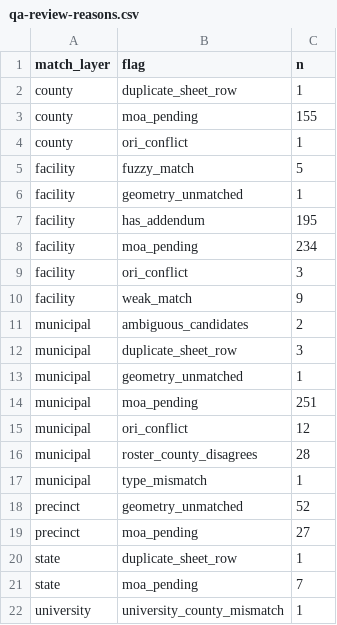
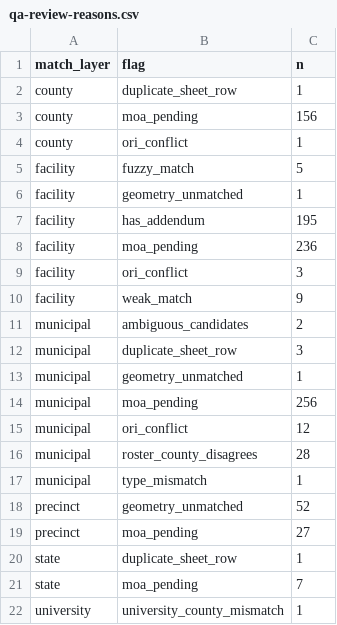
Before and after one commit to deportationdata/ice-287g, a CSV file: data/qa/qa-review-reasons.csv, drawn as a sheet.

```diff
--- a/data/qa/qa-review-reasons.csv
+++ b/data/qa/qa-review-reasons.csv
@@ -2,3 +2,3 @@ match_layer,flag,n
 county,duplicate_sheet_row,1
-county,moa_pending,155
+county,moa_pending,156
 county,ori_conflict,1
@@ -7,3 +7,3 @@ facility,geometry_unmatched,1
 facility,has_addendum,195
-facility,moa_pending,234
+facility,moa_pending,236
 facility,ori_conflict,3
@@ -13,3 +13,3 @@ municipal,duplicate_sheet_row,3
 municipal,geometry_unmatched,1
-municipal,moa_pending,251
+municipal,moa_pending,256
 municipal,ori_conflict,12
```
Also changed, not shown: data/qa/qa-summary.csv, data/qa/within-publication-folds.csv, 13 other files.
